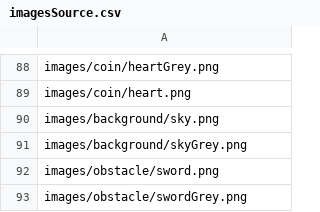
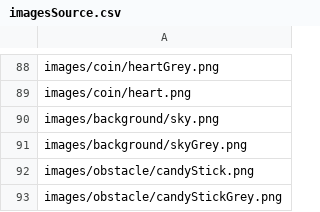
Before and after one commit to hcilab/Momo, a CSV file: falldown/Game/MyoFalldown/data/images/imagesSource.csv, drawn as a sheet; only a part is shown, gaps mark what is left out.

Commit message:
Added another column to the customization screen
Former-commit-id: 4e4c16a42c1f4892cf881ae150c53fe467ac0676

```diff
--- a/falldown/Game/MyoFalldown/data/images/imagesSource.csv
+++ b/falldown/Game/MyoFalldown/data/images/imagesSource.csv
@@ -91,3 +91,3 @@ images/background/sky.png
 images/background/skyGrey.png
-images/obstacle/sword.png
-images/obstacle/swordGrey.png
+images/obstacle/candyStick.png
+images/obstacle/candyStickGrey.png
```
Also changed, not shown: 13 other files.
